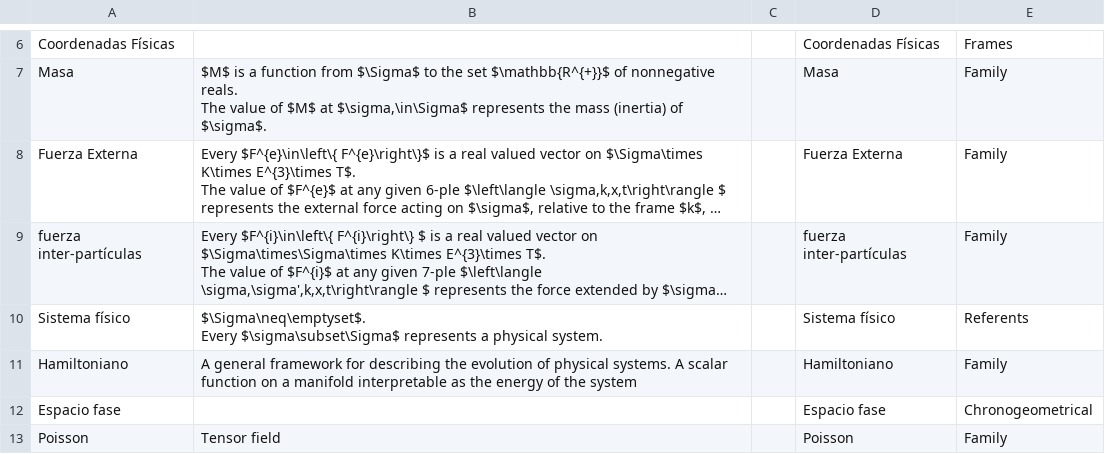
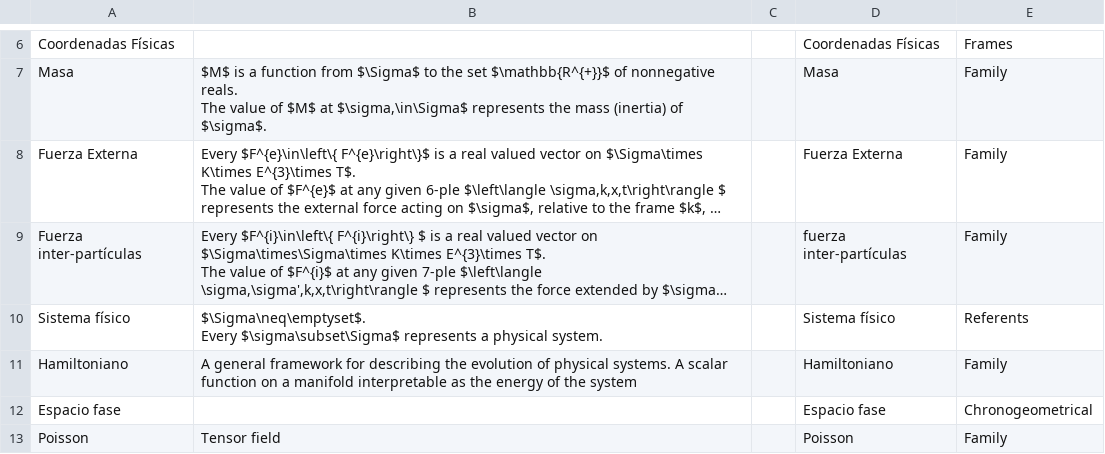
Before and after one commit to pupitetris/Exploratorium, a CSV file: theories-es/analytical-dynamics/desc.csv, drawn as a sheet; only a part is shown, gaps mark what is left out; long unchanged cells end in …; the diff names each change by its address in the sheet, - before the commit and + after, or states it on an @@ line.

Commit message:
theories-es/analytical-dynamics/desc.csv: typo and line endings.
Line endings were inconsistent. Saved in DOS format, same as the rest
of the csv files.

```diff
--- a/theories-es/analytical-dynamics/desc.csv
+++ b/theories-es/analytical-dynamics/desc.csv
-A9: fuerza inter-partículas
+A9: Fuerza inter-partículas
```
